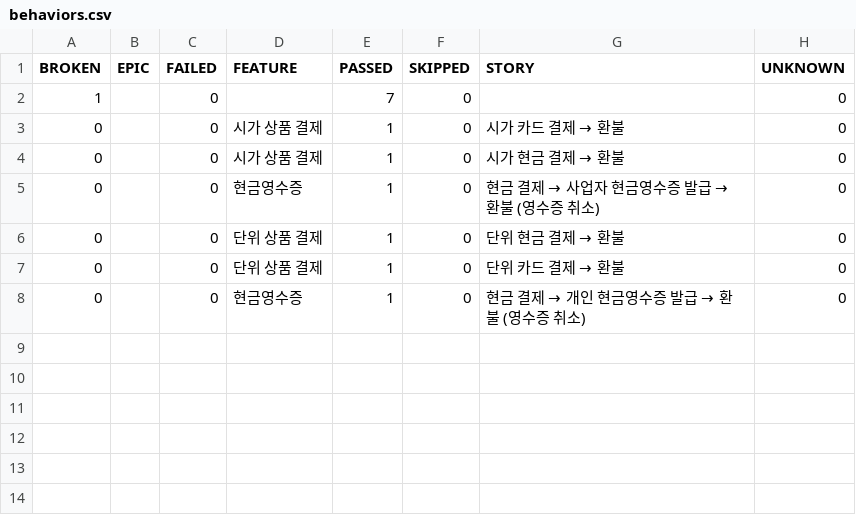
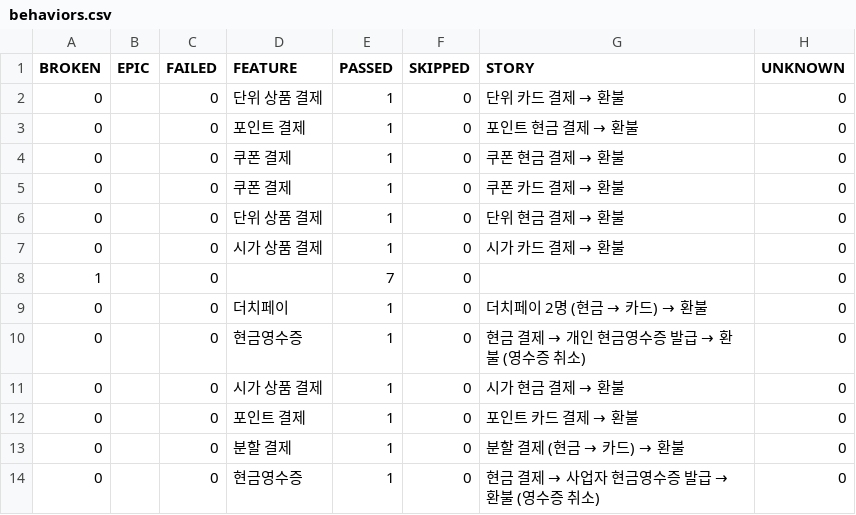
Before and after one commit to heeyeonnoh/payhere-android-qa-automation, a CSV file: data/behaviors.csv, drawn as a sheet.

```diff
--- a/data/behaviors.csv
+++ b/data/behaviors.csv
@@ -1,8 +1,14 @@
 "BROKEN","EPIC","FAILED","FEATURE","PASSED","SKIPPED","STORY","UNKNOWN"
+"0","","0","단위 상품 결제","1","0","단위 카드 결제 → 환불","0"
+"0","","0","포인트 결제","1","0","포인트 현금 결제 → 환불","0"
+"0","","0","쿠폰 결제","1","0","쿠폰 현금 결제 → 환불","0"
+"0","","0","쿠폰 결제","1","0","쿠폰 카드 결제 → 환불","0"
+"0","","0","단위 상품 결제","1","0","단위 현금 결제 → 환불","0"
+"0","","0","시가 상품 결제","1","0","시가 카드 결제 → 환불","0"
 "1","","0","","7","0","","0"
-"0","","0","시가 상품 결제","1","0","시가 카드 결제 → 환불","0"
+"0","","0","더치페이","1","0","더치페이 2명 (현금 → 카드) → 환불","0"
+"0","","0","현금영수증","1","0","현금 결제 → 개인 현금영수증 발급 → 환불 (영수증 취소)","0"
 "0","","0","시가 상품 결제","1","0","시가 현금 결제 → 환불","0"
+"0","","0","포인트 결제","1","0","포인트 카드 결제 → 환불","0"
+"0","","0","분할 결제","1","0","분할 결제 (현금 → 카드) → 환불","0"
 "0","","0","현금영수증","1","0","현금 결제 → 사업자 현금영수증 발급 → 환불 (영수증 취소)","0"
-"0","","0","단위 상품 결제","1","0","단위 현금 결제 → 환불","0"
-"0","","0","단위 상품 결제","1","0","단위 카드 결제 → 환불","0"
-"0","","0","현금영수증","1","0","현금 결제 → 개인 현금영수증 발급 → 환불 (영수증 취소)","0"
```
Also changed, not shown: data/suites.csv, 57 other files.
